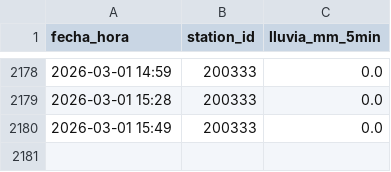
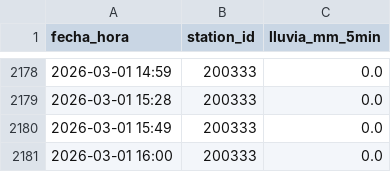
Before and after one commit to AlexandraCQ/alerta-lluvia, a CSV file: lluvia_200333.csv, drawn as a sheet; only a part is shown, gaps mark what is left out.

```diff
--- a/lluvia_200333.csv
+++ b/lluvia_200333.csv
@@ -2180 +2180,2 @@ fecha_hora,station_id,lluvia_mm_5min
 2026-03-01 15:49,200333,0.0
+2026-03-01 16:00,200333,0.0
```
